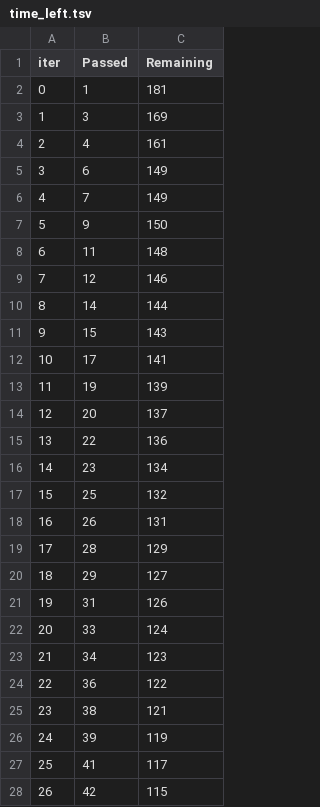
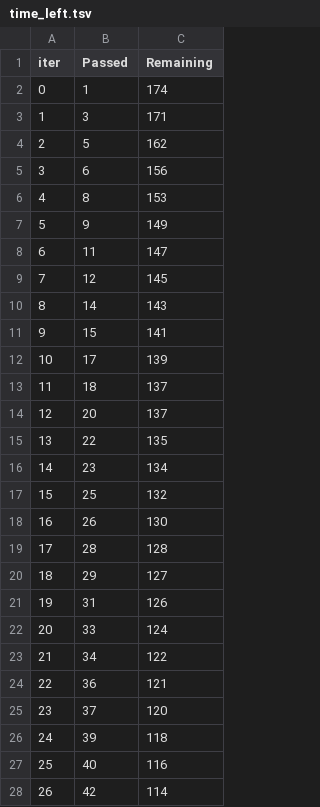
Before and after one commit to fahadsiddiqui337/ML_Project, a TSV file: catboost_info/time_left.tsv, drawn as a sheet; only a part is shown; the diff covers the shown part only.

```diff
--- a/catboost_info/time_left.tsv
+++ b/catboost_info/time_left.tsv
@@ -1,20 +1,20 @@
 iter	Passed	Remaining
-0	1	181
-1	3	169
-2	4	161
-3	6	149
-4	7	149
-5	9	150
-6	11	148
-7	12	146
-8	14	144
-9	15	143
-10	17	141
-11	19	139
+0	1	174
+1	3	171
+2	5	162
+3	6	156
+4	8	153
+5	9	149
+6	11	147
+7	12	145
+8	14	143
+9	15	141
+10	17	139
+11	18	137
 12	20	137
-13	22	136
+13	22	135
 14	23	134
 15	25	132
-16	26	131
-17	28	129
+16	26	130
+17	28	128
 18	29	127
@@ -22,7 +22,7 @@ iter	Passed	Remaining
 20	33	124
-21	34	123
-22	36	122
-23	38	121
-24	39	119
-25	41	117
-26	42	115
+21	34	122
+22	36	121
+23	37	120
+24	39	118
+25	40	116
+26	42	114
```
Also changed, not shown: 90 edited cells elsewhere in this file, 25 other files.
